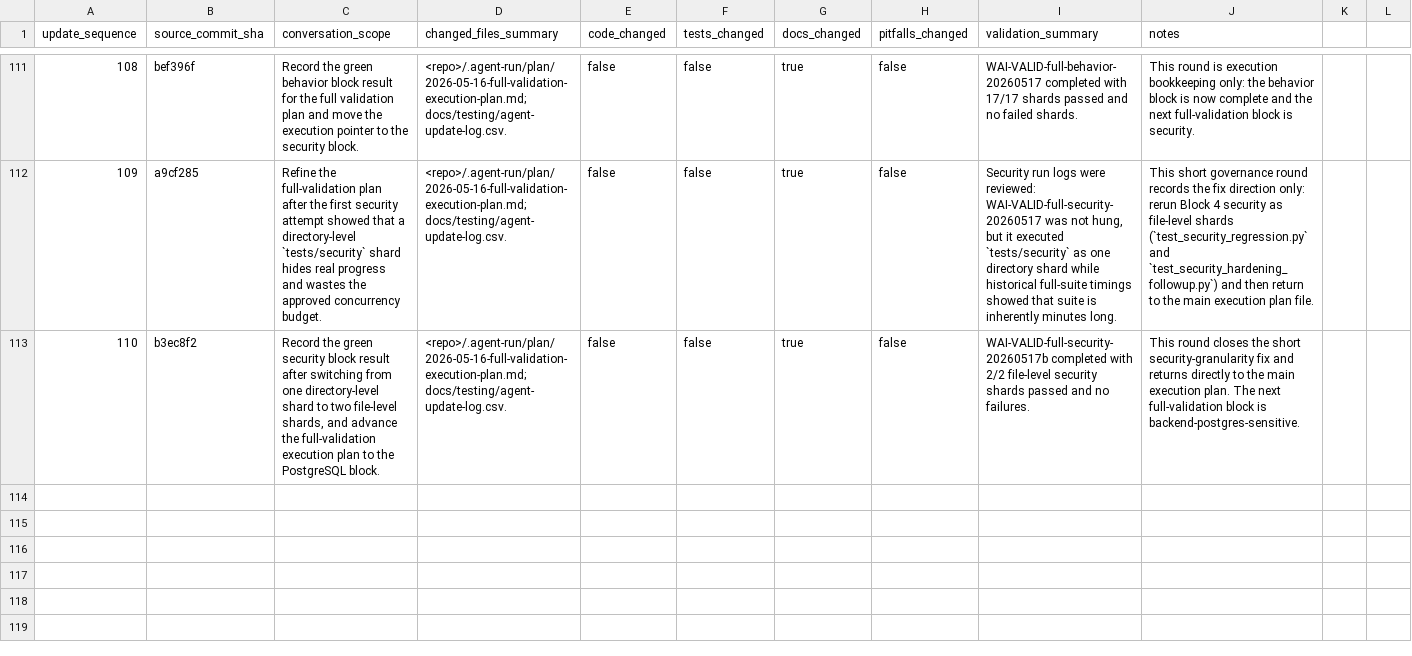
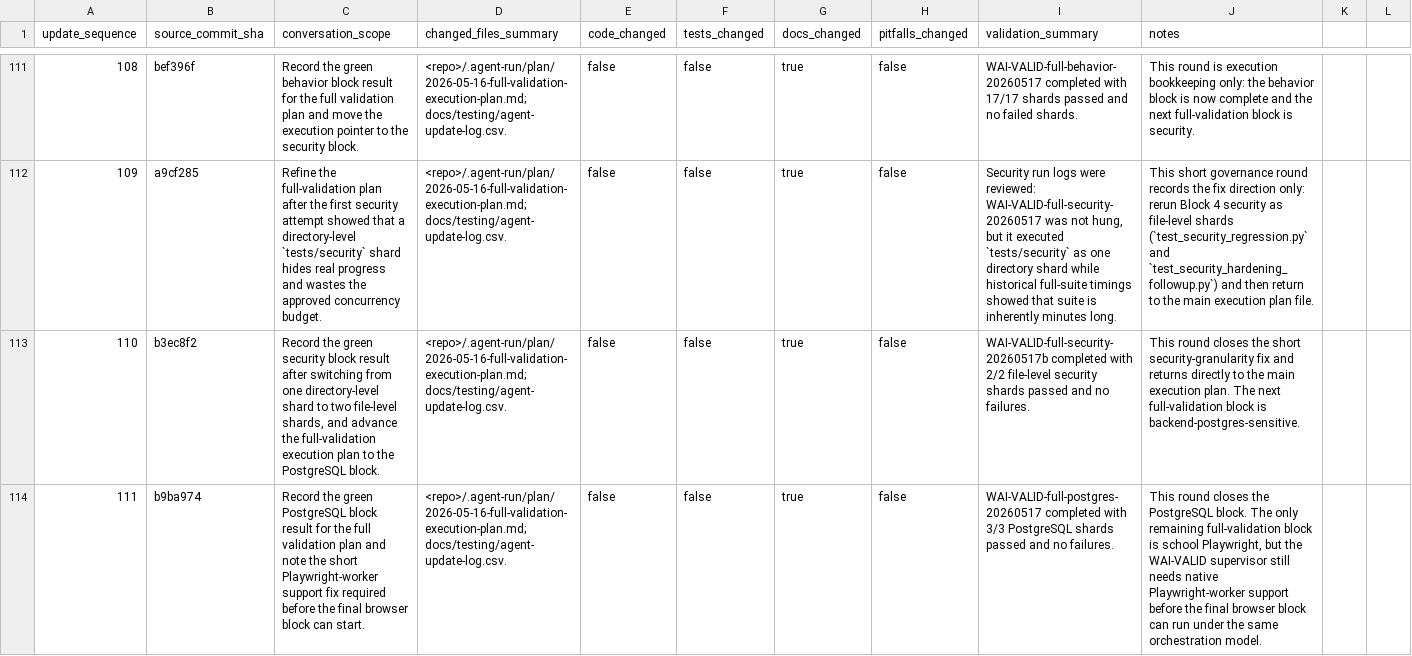
Before and after one commit to YinzhuCheng/wailearning, a CSV file: docs/testing/agent-update-log.csv, drawn as a sheet; only a part is shown, gaps mark what is left out; the diff names each change by its address in the sheet, - before the commit and + after, or states it on an @@ line.

Commit message:
chore: record postgres validation block success

```diff
--- a/docs/testing/agent-update-log.csv
+++ b/docs/testing/agent-update-log.csv
+row 114: 111 | b9ba974 | Record the green PostgreSQL block result for the full validation plan and note the short Playwright-worker support fix required before the final browser block can start. | <repo>/.agent-run/plan/2026-05-16-full-validation-execution-plan.md; docs/testing/agent-update-log.csv. | false | false | true | false | WAI-VALID-full-postgres-20260517 completed with 3/3 PostgreSQL shards passed and no failures. | This round closes the PostgreSQL block. The only remaining full-validation block is school Playwright, but the WAI-VALID supervisor still needs native Playwright-worker support before the final browser block can run under the same orchestration model.
```
